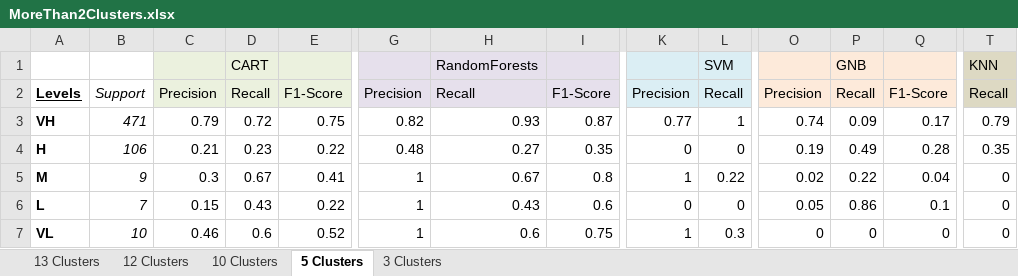
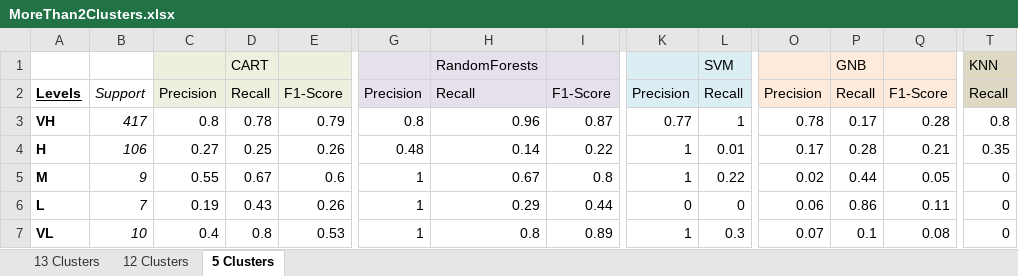
Before and after one commit to akondrahman/DataAnalysisAndLearning, an Excel workbook: project/Res-Analysis/MoreThan2Clusters.xlsx, sheet 5 Clusters, drawn as a sheet; only a part is shown, gaps mark what is left out; values as stored, in another font and other column widths than the file's, no borders; the diff covers the shown part only; the diff names each change by its address in the sheet, - before the commit and + after, or states it on an @@ line.

```diff
--- a/project/Res-Analysis/MoreThan2Clusters.xlsx (sheet 5 Clusters)
+++ b/project/Res-Analysis/MoreThan2Clusters.xlsx (sheet 5 Clusters)
-sheet tab: 10 Clusters
-sheet tab: 3 Clusters
-B3: 471
+B3: 417
-C3: 0.79
+C3: 0.8
-D3: 0.72
+D3: 0.78
-E3: 0.75
+E3: 0.79
-G3: 0.82
+G3: 0.8
-H3: 0.93
+H3: 0.96
-O3: 0.74
+O3: 0.78
-P3: 0.09
+P3: 0.17
-Q3: 0.17
+Q3: 0.28
-T3: 0.79
+T3: 0.8
-C4: 0.21
+C4: 0.27
-D4: 0.23
+D4: 0.25
-E4: 0.22
+E4: 0.26
-H4: 0.27
+H4: 0.14
-I4: 0.35
+I4: 0.22
-K4: 0
+K4: 1
-L4: 0
+L4: 0.01
-O4: 0.19
+O4: 0.17
-P4: 0.49
+P4: 0.28
-Q4: 0.28
+Q4: 0.21
-C5: 0.3
+C5: 0.55
-E5: 0.41
+E5: 0.6
-P5: 0.22
+P5: 0.44
-Q5: 0.04
+Q5: 0.05
-C6: 0.15
+C6: 0.19
-E6: 0.22
+E6: 0.26
-H6: 0.43
+H6: 0.29
-I6: 0.6
+I6: 0.44
-O6: 0.05
+O6: 0.06
-Q6: 0.1
+Q6: 0.11
-C7: 0.46
+C7: 0.4
-D7: 0.6
+D7: 0.8
-E7: 0.52
+E7: 0.53
-H7: 0.6
+H7: 0.8
-I7: 0.75
+I7: 0.89
-O7: 0
+O7: 0.07
-P7: 0
+P7: 0.1
-Q7: 0
+Q7: 0.08
```
Also changed, not shown: 1 edited cell elsewhere in this sheet, sheet 13 Clusters, sheet 12 Clusters, 2 other files.
